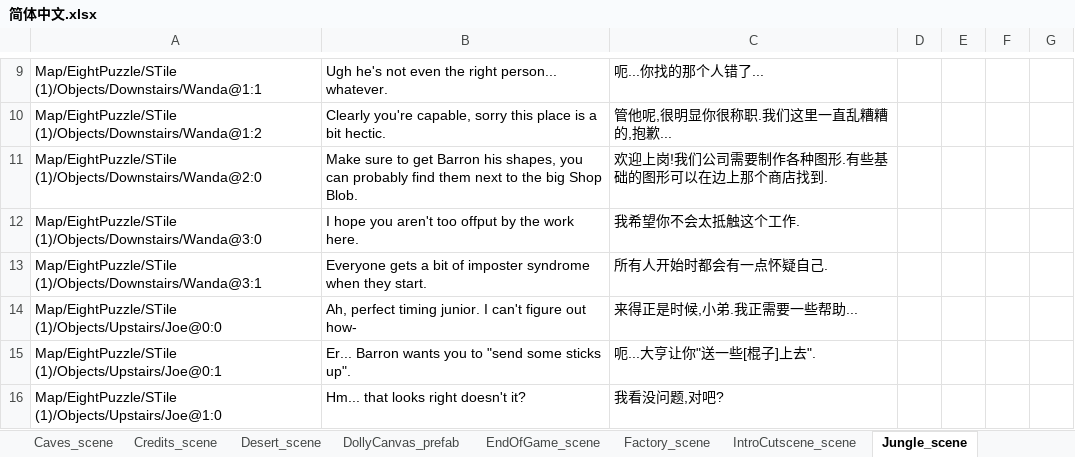
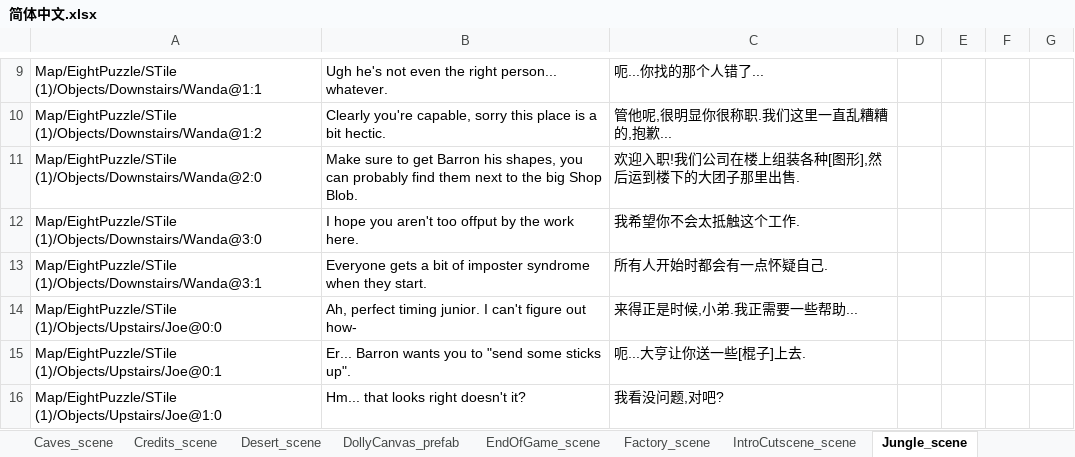
Before and after one commit to alanrtao/SliderCN, an Excel workbook: 简体中文.xlsx, sheet Jungle_scene, drawn as a sheet; only a part is shown, gaps mark what is left out; values as stored, in another font and other column widths than the file's, no borders; the diff covers the shown part only; the diff names each change by its address in the sheet, - before the commit and + after, or states it on an @@ line.

Commit message:
proofread jungle prelim

```diff
--- a/简体中文.xlsx (sheet Jungle_scene)
+++ b/简体中文.xlsx (sheet Jungle_scene)
-C11: 欢迎上岗!我们公司需要制作各种图形.有些基础的图形可以在边上那个商店找到.
+C11: 欢迎入职!我们公司在楼上组装各种[图形],然后运到楼下的大团子那里出售.
-C15: 呃...大亨让你"送一些[棍子]上去".
+C15: 呃...大亨让你送一些[棍子]上去.
```
Also changed, not shown: 16 edited cells elsewhere in this sheet, sheet Ocean_scene, 20 other files.
